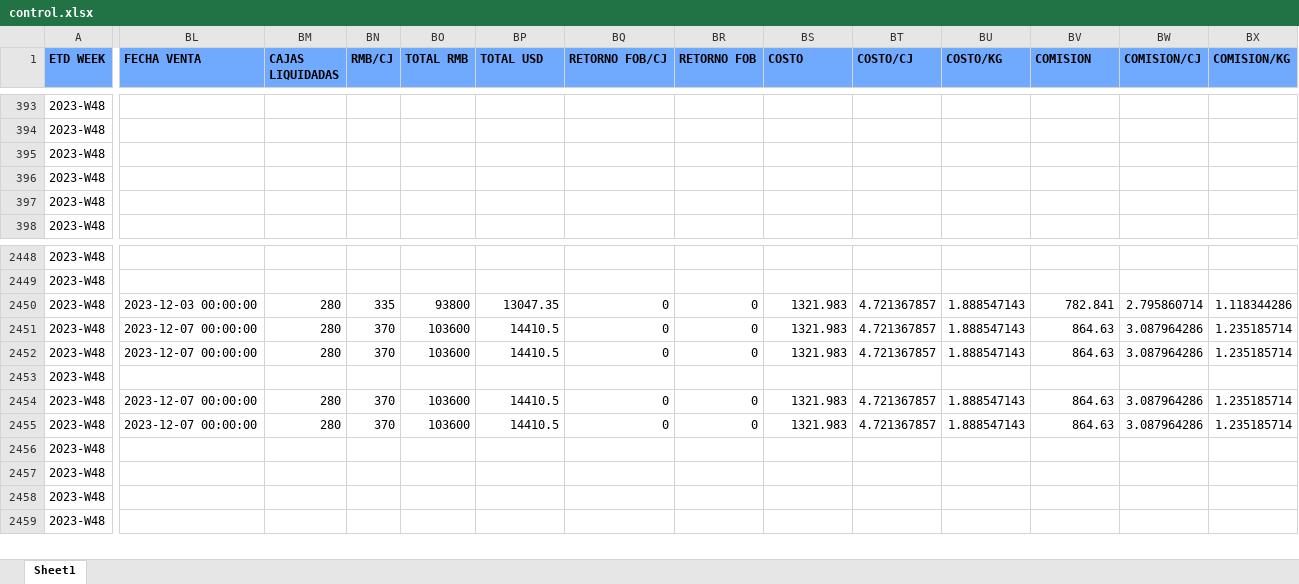
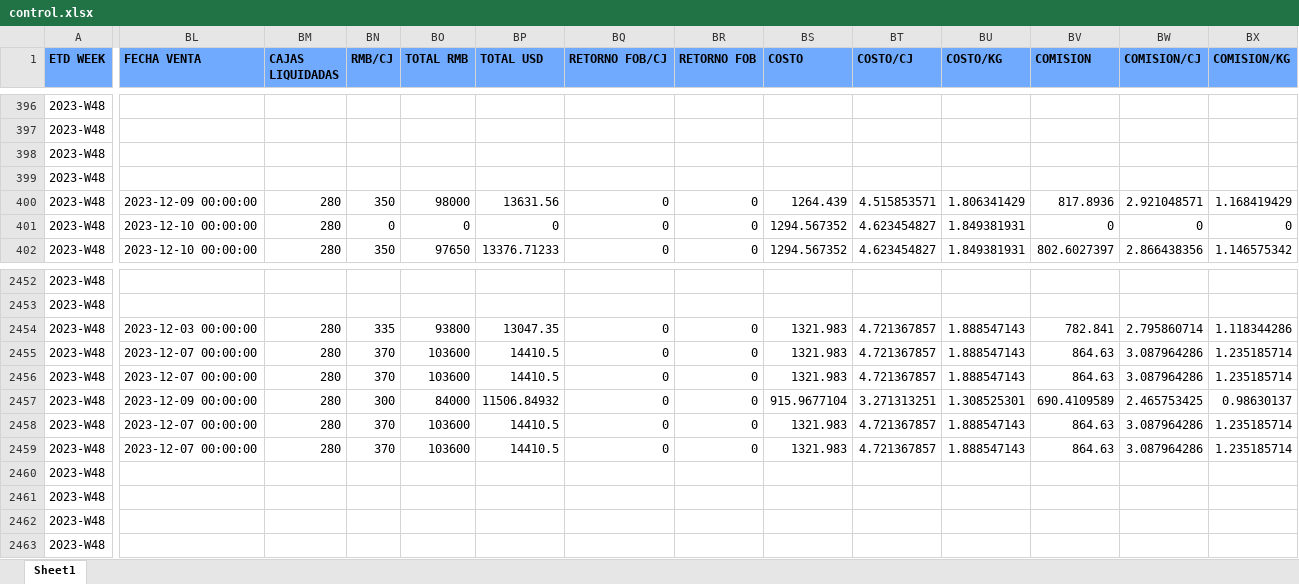
Before and after one commit to Sebastijo/OCHO_FUEGOS, an Excel workbook: data/output/program_output/control.xlsx, sheet Sheet1, drawn as a sheet; only a part is shown, gaps mark what is left out; values as stored, in another font and other column widths than the file's, no borders; addresses are those after the commit; rows hold the shown columns only; the diff covers the shown part only; the diff names each change by its address in the sheet, - before the commit and + after, or states it on an @@ line.

Commit message:
Pallets no pareados se encuentra ahora en parte del output

```diff
--- a/data/output/program_output/control.xlsx (sheet Sheet1)
+++ b/data/output/program_output/control.xlsx (sheet Sheet1)
-BL400 (FECHA VENTA): (empty)
+BL400 (FECHA VENTA): 2023-12-09 00:00:00
-BM400:BM401 (CAJAS LIQUIDADAS): (empty)
+BM400:BM401 (CAJAS LIQUIDADAS): 280
-BN400 (RMB/CJ): (empty)
+BN400 (RMB/CJ): 350
-BO400 (TOTAL RMB): (empty)
+BO400 (TOTAL RMB): 98000
-BP400 (TOTAL USD): (empty)
+BP400 (TOTAL USD): 13631.56
-BQ400:BQ401 (RETORNO FOB/CJ): (empty)
+BQ400:BQ401 (RETORNO FOB/CJ): 0
-BR400:BR401 (RETORNO FOB): (empty)
+BR400:BR401 (RETORNO FOB): 0
-BS400 (COSTO): (empty)
+BS400 (COSTO): 1264.439
-BT400 (COSTO/CJ): (empty)
+BT400 (COSTO/CJ): 4.515853571
-BU400 (COSTO/KG): (empty)
+BU400 (COSTO/KG): 1.806341429
-BV400 (COMISION): (empty)
+BV400 (COMISION): 817.8936
-BW400 (COMISION/CJ): (empty)
+BW400 (COMISION/CJ): 2.921048571
-BX400 (COMISION/KG): (empty)
+BX400 (COMISION/KG): 1.168419429
-BL401 (FECHA VENTA): (empty)
+BL401 (FECHA VENTA): 2023-12-10 00:00:00
-BN401 (RMB/CJ): (empty)
+BN401 (RMB/CJ): 0
-BO401 (TOTAL RMB): (empty)
+BO401 (TOTAL RMB): 0
-BP401 (TOTAL USD): (empty)
+BP401 (TOTAL USD): 0
-BS401 (COSTO): (empty)
+BS401 (COSTO): 1294.567352
-BT401 (COSTO/CJ): (empty)
+BT401 (COSTO/CJ): 4.623454827
-BU401 (COSTO/KG): (empty)
+BU401 (COSTO/KG): 1.849381931
-BV401 (COMISION): (empty)
+BV401 (COMISION): 0
-BW401 (COMISION/CJ): (empty)
+BW401 (COMISION/CJ): 0
-BX401 (COMISION/KG): (empty)
+BX401 (COMISION/KG): 0
+row 402: 2023-W48 | 2023-12-10 00:00:00 | 280 | 350 | 97650 | 13376.71233 | 0 | 0 | 1294.567352 | 4.623454827 | 1.849381931 | 802.6027397 | 2.866438356 | 1.146575342
-BL2457 (FECHA VENTA): (empty)
+BL2457 (FECHA VENTA): 2023-12-09 00:00:00
-BM2457 (CAJAS LIQUIDADAS): (empty)
+BM2457 (CAJAS LIQUIDADAS): 280
-BN2457 (RMB/CJ): (empty)
+BN2457 (RMB/CJ): 300
-BO2457 (TOTAL RMB): (empty)
+BO2457 (TOTAL RMB): 84000
-BP2457 (TOTAL USD): (empty)
+BP2457 (TOTAL USD): 11506.84932
-BQ2457 (RETORNO FOB/CJ): (empty)
+BQ2457 (RETORNO FOB/CJ): 0
-BR2457 (RETORNO FOB): (empty)
+BR2457 (RETORNO FOB): 0
-BS2457 (COSTO): (empty)
+BS2457 (COSTO): 915.9677104
-BT2457 (COSTO/CJ): (empty)
+BT2457 (COSTO/CJ): 3.271313251
-BU2457 (COSTO/KG): (empty)
+BU2457 (COSTO/KG): 1.308525301
-BV2457 (COMISION): (empty)
+BV2457 (COMISION): 690.4109589
-BW2457 (COMISION/CJ): (empty)
+BW2457 (COMISION/CJ): 2.465753425
-BX2457 (COMISION/KG): (empty)
+BX2457 (COMISION/KG): 0.98630137
```
Also changed, not shown: 4 added rows and 585 edited cells elsewhere in this sheet, 7 other files.
